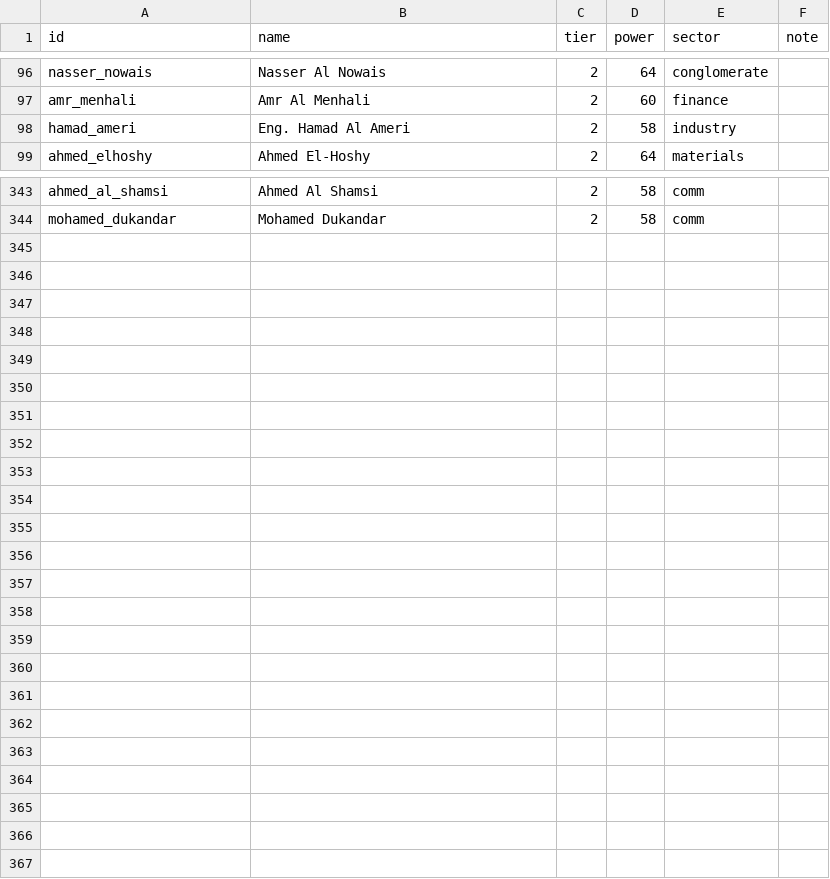
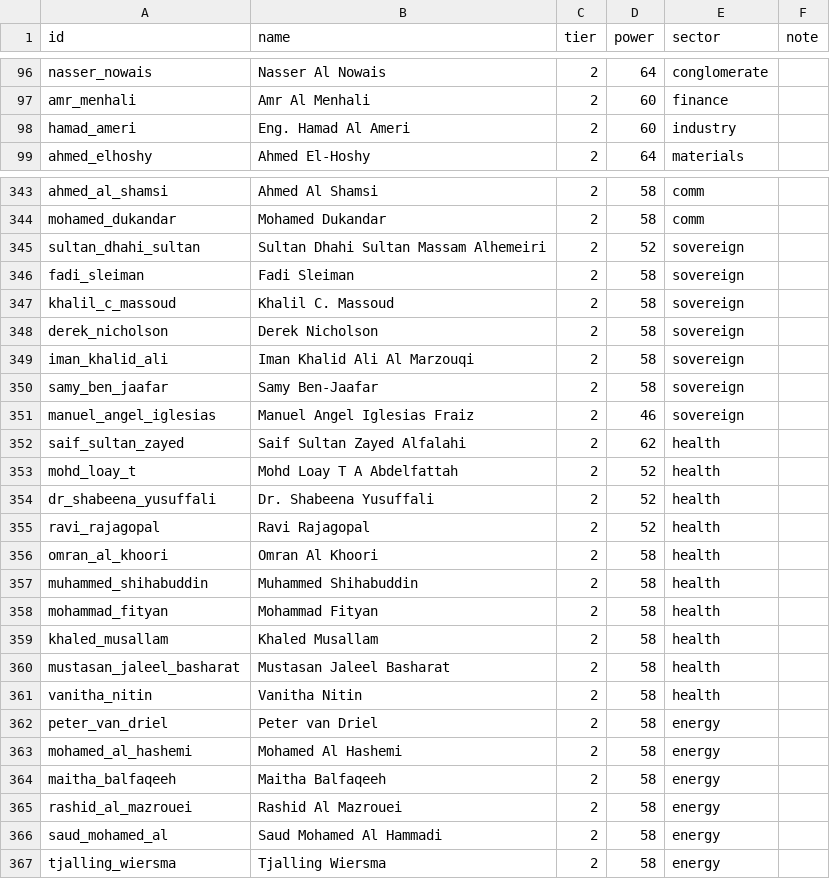
Before and after one commit to qizhangumich/power_network, a CSV file: data/people.csv, drawn as a sheet; only a part is shown, gaps mark what is left out; the diff covers the shown part only.

```diff
--- a/data/people.csv
+++ b/data/people.csv
@@ -97,3 +97,3 @@ nasser_nowais,Nasser Al Nowais,2,64,conglomerate,
 amr_menhali,Amr Al Menhali,2,60,finance,
-hamad_ameri,Eng. Hamad Al Ameri,2,58,industry,
+hamad_ameri,Eng. Hamad Al Ameri,2,60,industry,
 ahmed_elhoshy,Ahmed El-Hoshy,2,64,materials,
@@ -344 +344,24 @@ ahmed_al_shamsi,Ahmed Al Shamsi,2,58,comm,
 mohamed_dukandar,Mohamed Dukandar,2,58,comm,
+sultan_dhahi_sultan,Sultan Dhahi Sultan Massam Alhemeiri,2,52,sovereign,
+fadi_sleiman,Fadi Sleiman,2,58,sovereign,
+khalil_c_massoud,Khalil C. Massoud,2,58,sovereign,
+derek_nicholson,Derek Nicholson,2,58,sovereign,
+iman_khalid_ali,Iman Khalid Ali Al Marzouqi,2,58,sovereign,
+samy_ben_jaafar,Samy Ben-Jaafar,2,58,sovereign,
+manuel_angel_iglesias,Manuel Angel Iglesias Fraiz,2,46,sovereign,
+saif_sultan_zayed,Saif Sultan Zayed Alfalahi,2,62,health,
+mohd_loay_t,Mohd Loay T A Abdelfattah,2,52,health,
+dr_shabeena_yusuffali,Dr. Shabeena Yusuffali,2,52,health,
+ravi_rajagopal,Ravi Rajagopal,2,52,health,
+omran_al_khoori,Omran Al Khoori,2,58,health,
+muhammed_shihabuddin,Muhammed Shihabuddin,2,58,health,
+mohammad_fityan,Mohammad Fityan,2,58,health,
+khaled_musallam,Khaled Musallam,2,58,health,
+mustasan_jaleel_basharat,Mustasan Jaleel Basharat,2,58,health,
+vanitha_nitin,Vanitha Nitin,2,58,health,
+peter_van_driel,Peter van Driel,2,58,energy,
+mohamed_al_hashemi,Mohamed Al Hashemi,2,58,energy,
+maitha_balfaqeeh,Maitha Balfaqeeh,2,58,energy,
+rashid_al_mazrouei,Rashid Al Mazrouei,2,58,energy,
+saud_mohamed_al,Saud Mohamed Al Hammadi,2,58,energy,
+tjalling_wiersma,Tjalling Wiersma,2,58,energy,
```
Also changed, not shown: 1 edited cell elsewhere in this file, data/backfill_queue.csv, data/ownership.csv, 15 other files.
